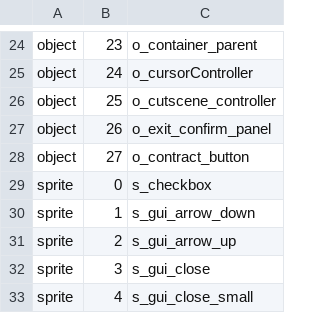
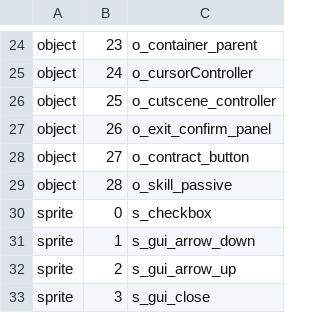
Before and after one commit to StoneForgeTeam/StoneForge, a TSV file: build/StubGameData/assets.tsv, drawn as a sheet; only a part is shown, gaps mark what is left out; the shorter side is filled out with more unchanged rows.

Commit message:
Fix CI test data for passive skill cleanup

```diff
--- a/build/StubGameData/assets.tsv
+++ b/build/StubGameData/assets.tsv
@@ -28,2 +28,3 @@ object	26	o_exit_confirm_panel
 object	27	o_contract_button
+object	28	o_skill_passive
 sprite	0	s_checkbox
```
Also changed, not shown: build/StubGameData/objects.tsv.
